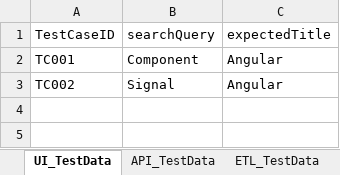
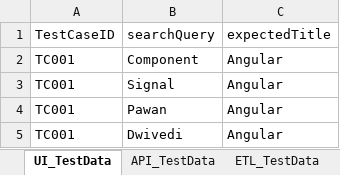
Before and after one commit to pawankrdwivedi/angular-test-demo, an Excel workbook: app/test_data/test-data.xlsx, sheet UI_TestData, drawn as a sheet; values as stored, in another font and other column widths than the file's, no borders; the diff names each change by its address in the sheet, - before the commit and + after, or states it on an @@ line.

```diff
--- a/app/test_data/test-data.xlsx (sheet UI_TestData)
+++ b/app/test_data/test-data.xlsx (sheet UI_TestData)
-A3 (TestCaseID): TC002
+A3 (TestCaseID): TC001
+row 4: TC001 | Pawan | Angular
+row 5: TC001 | Dwivedi | Angular
```
Also changed, not shown: 22 other files.
